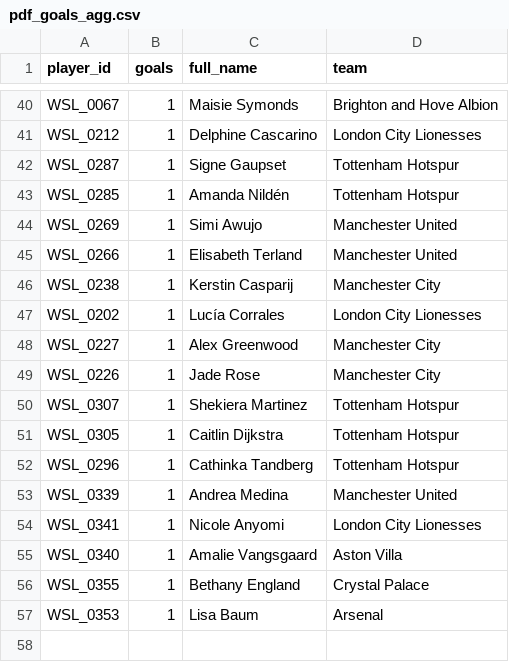
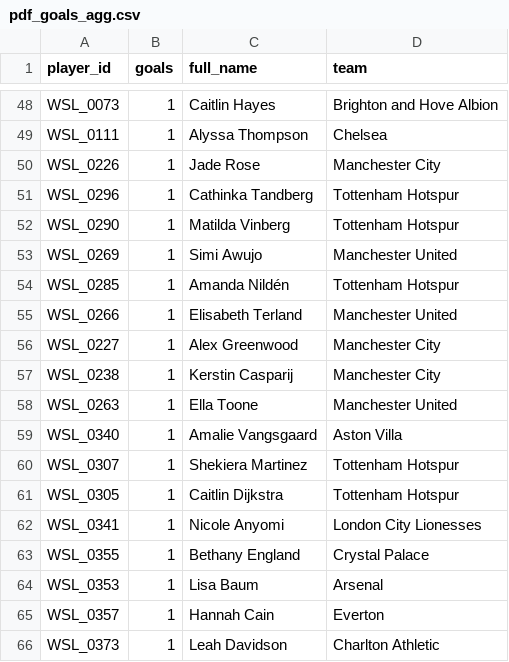
Before and after one commit to tomknuckey/wsl_game, a CSV file: data/output/actual/pdf_goals_agg.csv, drawn as a sheet; only a part is shown, gaps mark what is left out; removed rows and columns are numbered as before the commit, all else as after; the diff covers the shown part only; the diff names each change by its address in the sheet, - before the commit and + after, or states it on an @@ line.

```diff
--- a/data/output/actual/pdf_goals_agg.csv
+++ b/data/output/actual/pdf_goals_agg.csv
-A48 (player_id): WSL_0067
+A48 (player_id): WSL_0073
-C48 (full_name): Maisie Symonds
+C48 (full_name): Caitlin Hayes
-row 41: WSL_0212 | 1 | Delphine Cascarino | London City Lionesses
@@ row 31 moved to row 49: WSL_0111 @@
+row 50: WSL_0226 | 1 | Jade Rose | Manchester City
@@ row 52 moved to row 51: WSL_0296 @@
-A52 (player_id): WSL_0287
+A52 (player_id): WSL_0290
-C52 (full_name): Signe Gaupset
+C52 (full_name): Matilda Vinberg
@@ row 44 moved to row 53: WSL_0269 @@
@@ row 48 moved to row 56: WSL_0227 @@
@@ row 47 moved to row 38: WSL_0202 @@
-A58 (player_id): WSL_0226
+A58 (player_id): WSL_0263
-C58 (full_name): Jade Rose
+C58 (full_name): Ella Toone
-D58 (team): Manchester City
+D58 (team): Manchester United
@@ row 55 moved to row 59: WSL_0340 @@
-row 53: WSL_0339 | 1 | Andrea Medina | Manchester United
+row 65: WSL_0357 | 1 | Hannah Cain | Everton
+row 66: WSL_0373 | 1 | Leah Davidson | Charlton Athletic
```
Also changed, not shown: 13 added rows, 5 removed rows, 14 moved rows and 1 edited cell elsewhere in this file, data/output/actual/best_differential.csv, data/output/actual/results.csv, 2 other files.
